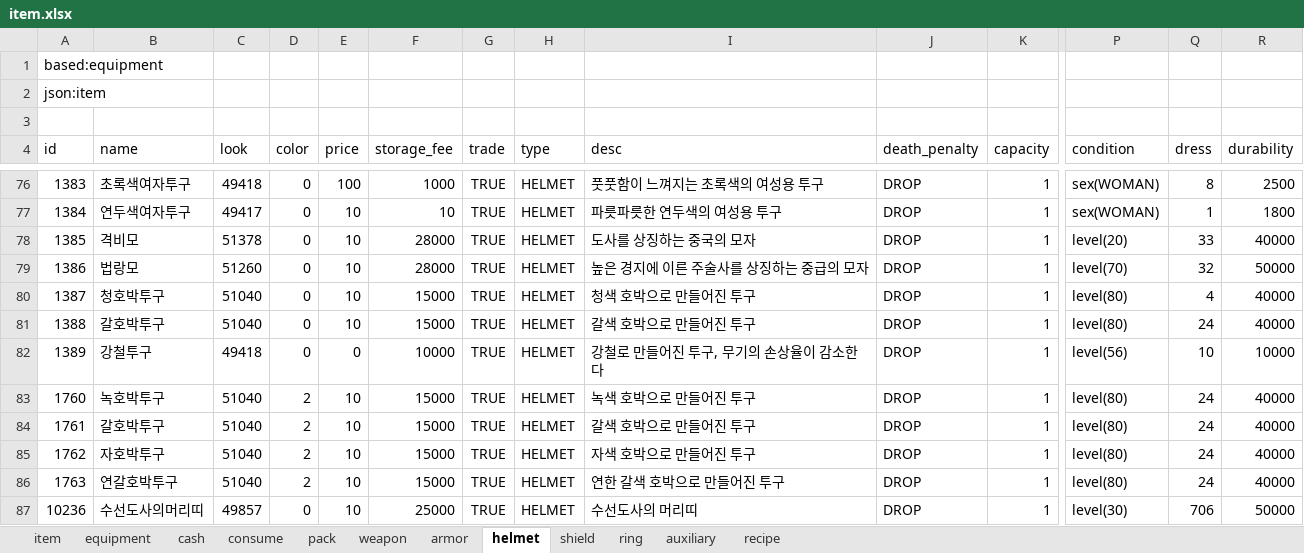
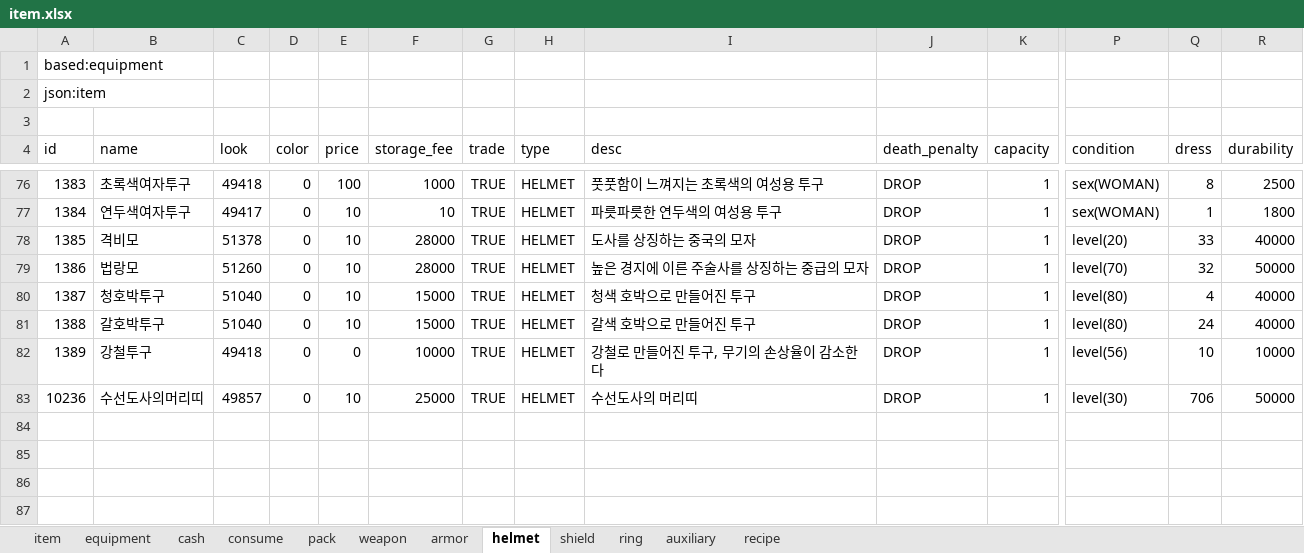
Before and after one commit to boyism80/fb, an Excel workbook: resources/table/item.xlsx, sheet helmet, drawn as a sheet; only a part is shown, gaps mark what is left out; values as stored, in another font and other column widths than the file's, no borders; rows hold the shown columns only; the diff names each change by its address in the sheet, - before the commit and + after, or states it on an @@ line.

```diff
--- a/resources/table/item.xlsx (sheet helmet)
+++ b/resources/table/item.xlsx (sheet helmet)
-row 83: 1760 | 녹호박투구 | 51040 | 2 | 10 | 15000 | TRUE | HELMET | 녹색 호박으로 만들어진 투구 | DROP | 1 | level(80) | 24 | 40000
-row 84: 1761 | 갈호박투구 | 51040 | 2 | 10 | 15000 | TRUE | HELMET | 갈색 호박으로 만들어진 투구 | DROP | 1 | level(80) | 24 | 40000
-row 85: 1762 | 자호박투구 | 51040 | 2 | 10 | 15000 | TRUE | HELMET | 자색 호박으로 만들어진 투구 | DROP | 1 | level(80) | 24 | 40000
-row 86: 1763 | 연갈호박투구 | 51040 | 2 | 10 | 15000 | TRUE | HELMET | 연한 갈색 호박으로 만들어진 투구 | DROP | 1 | level(80) | 24 | 40000
```
Also changed, not shown: 4 other files.
